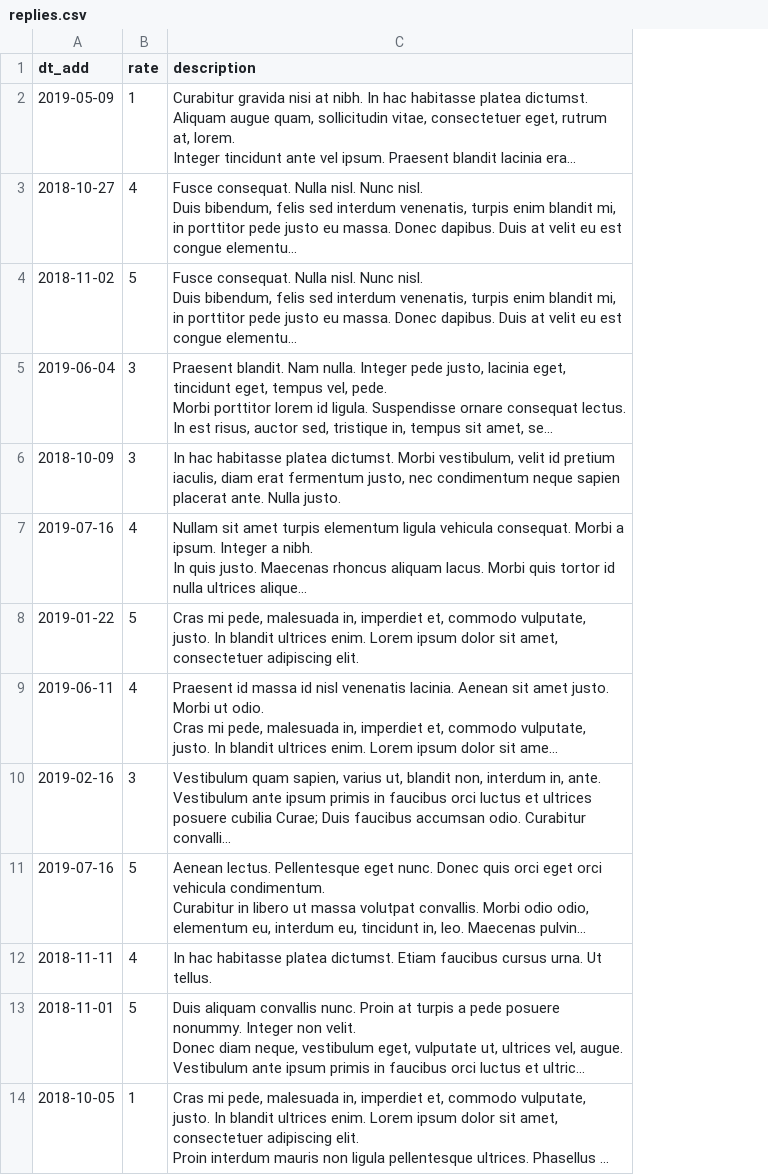
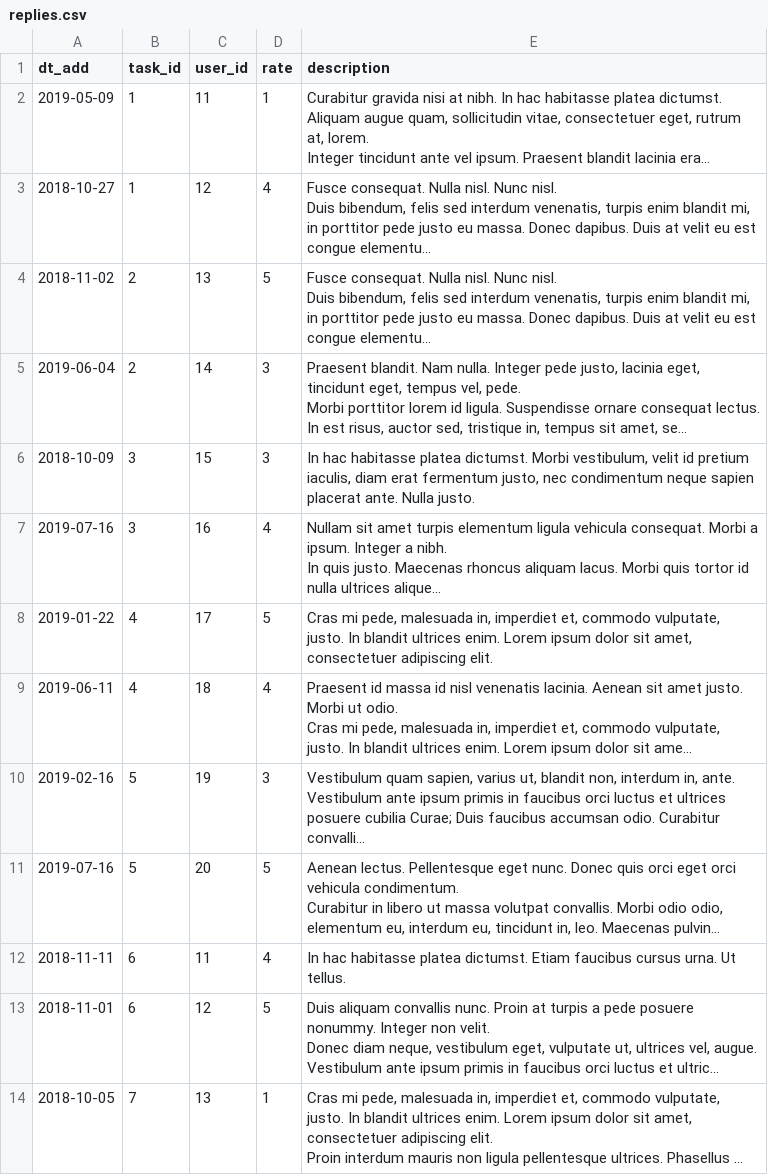
Before and after one commit to oegir/831257-task-force-1, a CSV file: data/replies.csv, drawn as a sheet; only a part is shown; long unchanged cells end in …; the diff names each change by its address in the sheet, - before the commit and + after, or states it on an @@ line.

Commit message:
module3-task2

```diff
--- a/data/replies.csv
+++ b/data/replies.csv
+column B (task_id), rows 2-14: 1 | 1 | 2 | 2 | 3 | 3 | 4 | 4 | 5 | 5 | 6 | 6 | 7
+column C (user_id), rows 2-14: 11 | 12 | 13 | 14 | 15 | 16 | 17 | 18 | 19 | 20 | 11 | 12 | 13
```
Also changed, not shown: data/categories.csv, data/opinions.csv, 11 other files.
